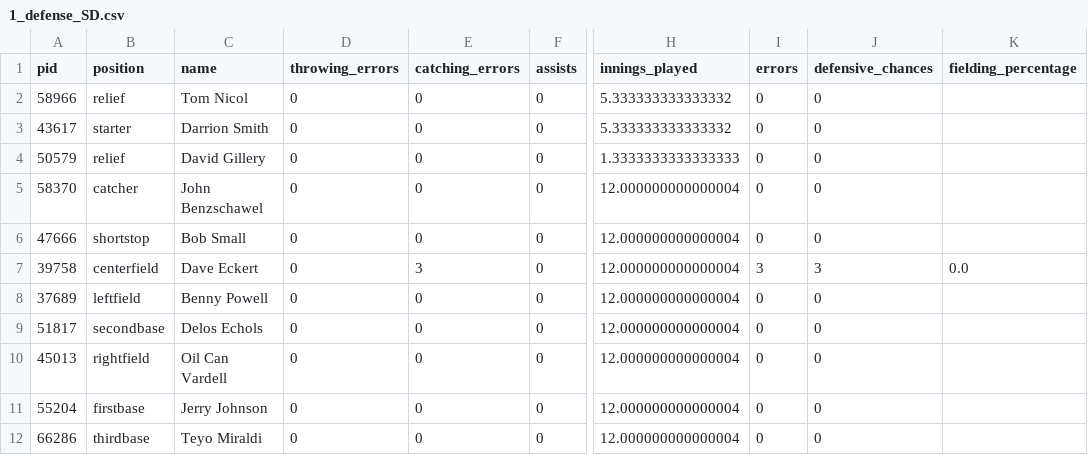
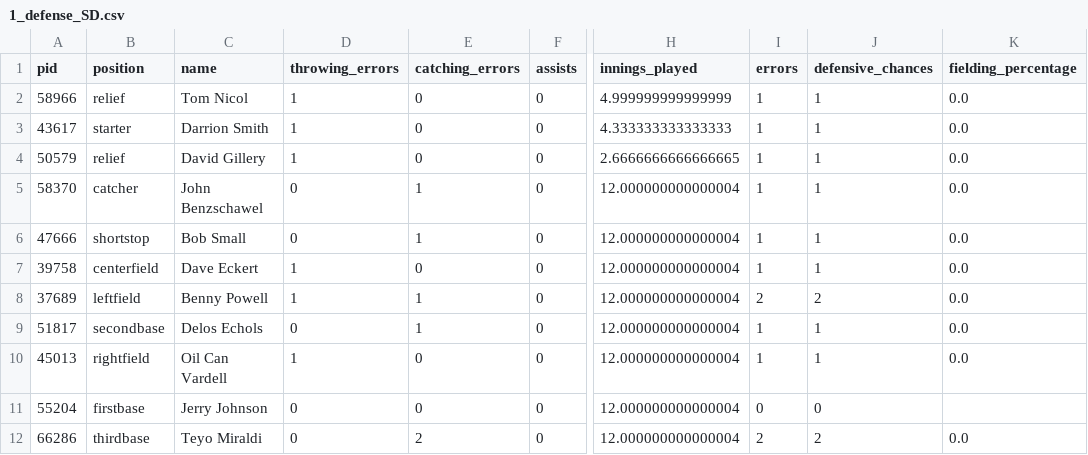
Before and after one commit to alexfall862/BaseballGameV5, a CSV file: BaseballGameV5/1_defense_SD.csv, drawn as a sheet; only a part is shown, gaps mark what is left out; the diff names each change by its address in the sheet, - before the commit and + after, or states it on an @@ line.

```diff
--- a/BaseballGameV5/1_defense_SD.csv
+++ b/BaseballGameV5/1_defense_SD.csv
-D2:D4 (throwing_errors): 0
+D2:D4 (throwing_errors): 1
-H2 (innings_played): 5.333333333333332
+H2 (innings_played): 4.999999999999999
-I2:I6 (errors): 0
+I2:I6 (errors): 1
-J2:J6 (defensive_chances): 0
+J2:J6 (defensive_chances): 1
-K2:K6 (fielding_percentage): (empty)
+K2:K6 (fielding_percentage): 0.0
-H3 (innings_played): 5.333333333333332
+H3 (innings_played): 4.333333333333333
-H4 (innings_played): 1.3333333333333333
+H4 (innings_played): 2.6666666666666665
-E5:E6 (catching_errors): 0
+E5:E6 (catching_errors): 1
-D7:D8 (throwing_errors): 0
+D7:D8 (throwing_errors): 1
-E7 (catching_errors): 3
+E7 (catching_errors): 0
-I7 (errors): 3
+I7 (errors): 1
-J7 (defensive_chances): 3
+J7 (defensive_chances): 1
-E8:E9 (catching_errors): 0
+E8:E9 (catching_errors): 1
-I8 (errors): 0
+I8 (errors): 2
-J8 (defensive_chances): 0
+J8 (defensive_chances): 2
-K8:K10 (fielding_percentage): (empty)
+K8:K10 (fielding_percentage): 0.0
-I9:I10 (errors): 0
+I9:I10 (errors): 1
-J9:J10 (defensive_chances): 0
+J9:J10 (defensive_chances): 1
-D10 (throwing_errors): 0
+D10 (throwing_errors): 1
-E12 (catching_errors): 0
+E12 (catching_errors): 2
-I12 (errors): 0
+I12 (errors): 2
-J12 (defensive_chances): 0
+J12 (defensive_chances): 2
-K12 (fielding_percentage): (empty)
+K12 (fielding_percentage): 0.0
```
Also changed, not shown: BaseballGameV5/1_batting_SD.csv, BaseballGameV5/1_batting_SF.csv, 17 other files.
